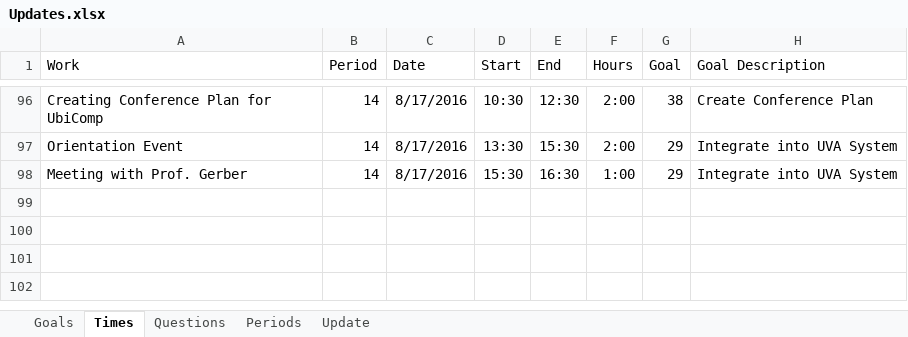
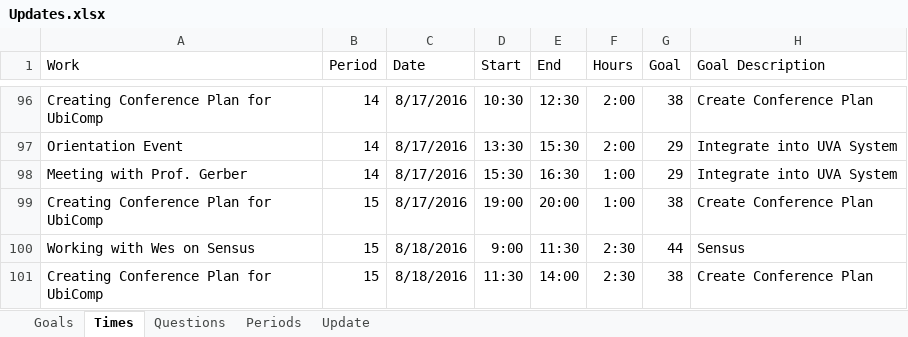
Before and after one commit to mrucker/uva-archive, an Excel workbook: updates/Updates.xlsx, sheet Times, drawn as a sheet; only a part is shown, gaps mark what is left out; values as stored, in another font and other column widths than the file's, no borders; table styles not drawn; the diff names each change by its address in the sheet, - before the commit and + after, or states it on an @@ line.

Commit message:
UbiComp plan

```diff
--- a/updates/Updates.xlsx (sheet Times)
+++ b/updates/Updates.xlsx (sheet Times)
+row 99: Creating Conference Plan for UbiComp | 15 | 8/17/2016 | 19:00 | 20:00 | 1:00 | 38 | Create Conference Plan
+row 100: Working with Wes on Sensus | 15 | 8/18/2016 | 9:00 | 11:30 | 2:30 | 44 | Sensus
+row 101: Creating Conference Plan for UbiComp | 15 | 8/18/2016 | 11:30 | 14:00 | 2:30 | 38 | Create Conference Plan
```
Also changed, not shown: sheet Periods, sheet Update, 9 other files.
